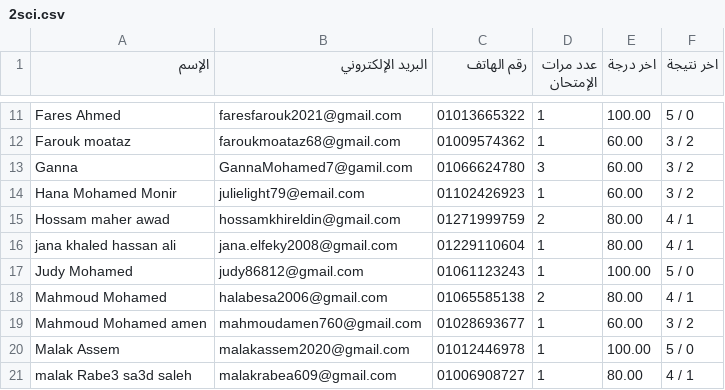
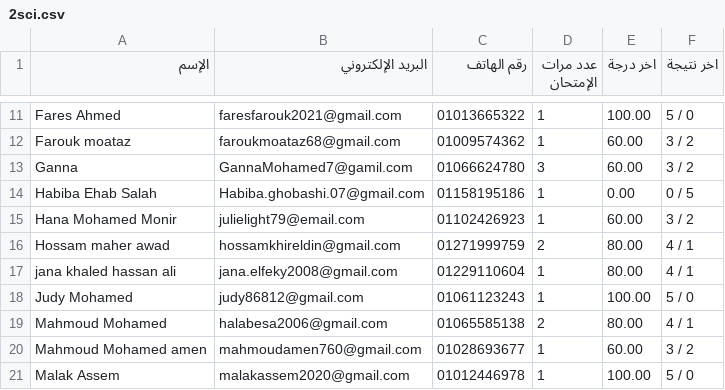
Before and after one commit to Harvovich/Marks-csv, a CSV file: 2sci.csv, drawn as a sheet; only a part is shown, gaps mark what is left out; the shorter side is filled out with more unchanged rows; the diff names each change by its address in the sheet, - before the commit and + after, or states it on an @@ line.

```diff
--- a/2sci.csv
+++ b/2sci.csv
+row 14: Habiba Ehab Salah | Habiba.ghobashi.07@gmail.com | 01158195186 | 1 | 0.00 | 0 / 5
```
